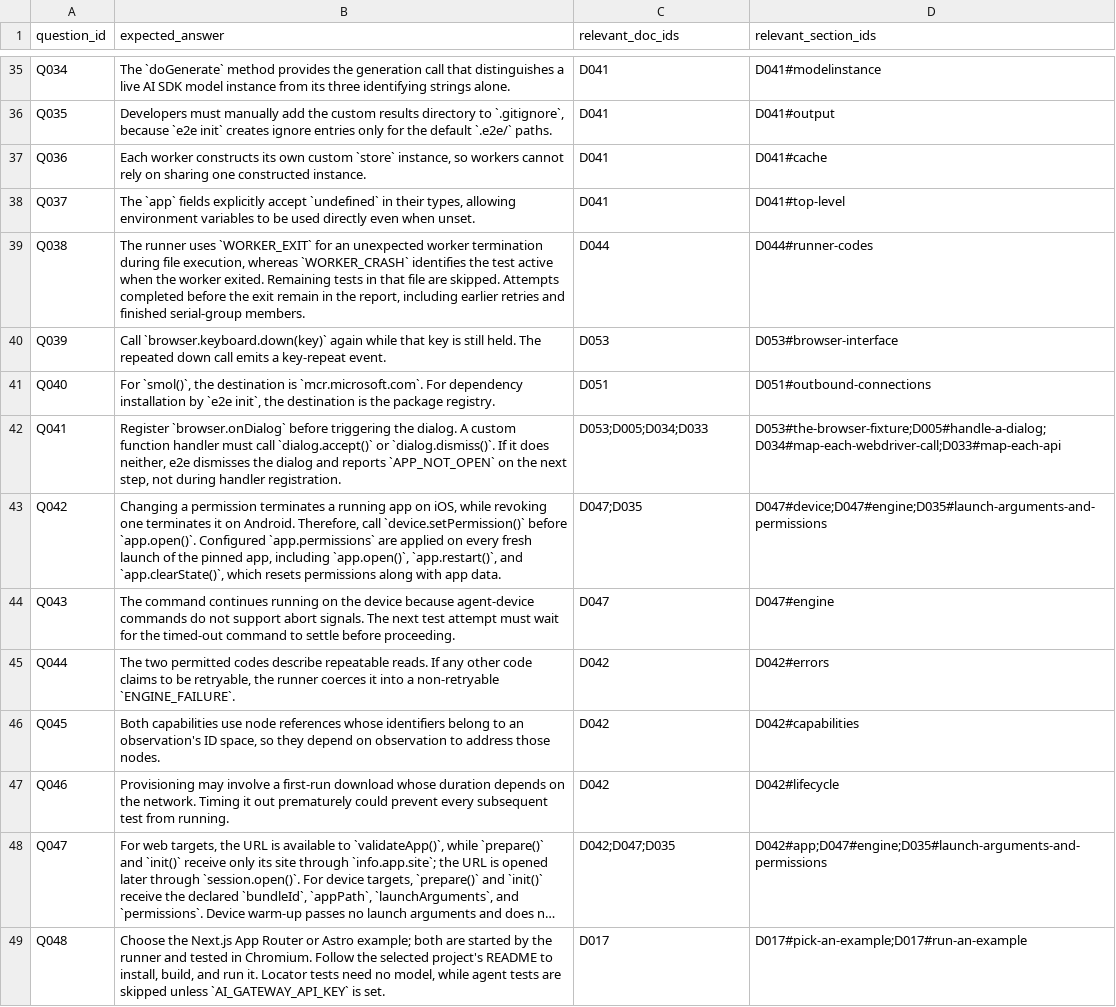
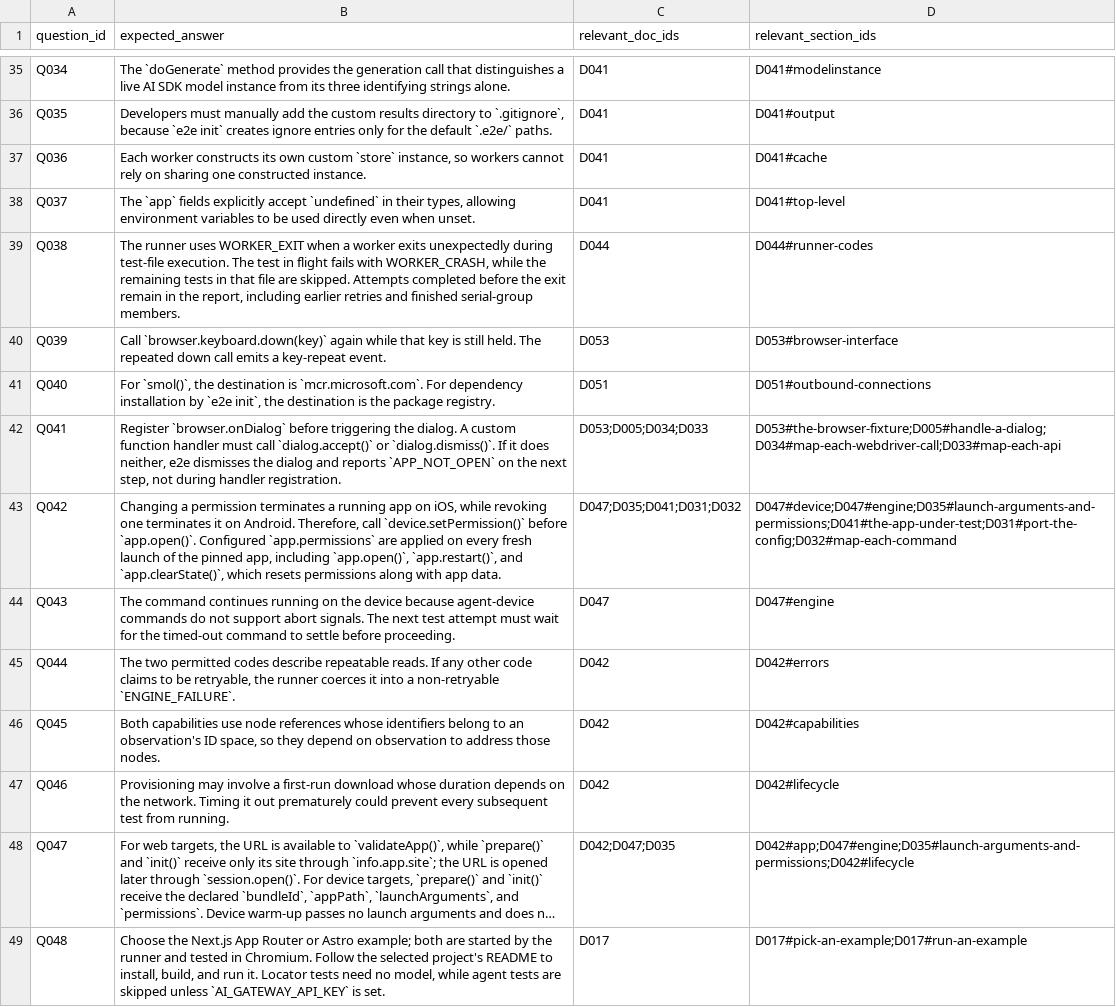
Before and after one commit to jonasyr/bachelor-rag-chunking, a CSV file: data/evaluation/ground_truth.csv, drawn as a sheet; only a part is shown, gaps mark what is left out; long unchanged cells end in …; the diff covers the shown part only; the diff names each change by its address in the sheet, - before the commit and + after, or states it on an @@ line.

```diff
--- a/data/evaluation/ground_truth.csv
+++ b/data/evaluation/ground_truth.csv
-B39 (expected_answer): …runner uses `WORKER_EXIT` for an unexpected worker termination during file execution, whereas `WORKER_CRASH` identifies the test active when the worker exited. Remaining tests in…
+B39 (expected_answer): …runner uses WORKER_EXIT when a worker exits unexpectedly during test-file execution. The test in flight fails with WORKER_CRASH, while the remaining tests in…
-C43 (relevant_doc_ids): D047;D035
+C43 (relevant_doc_ids): D047;D035;D041;D031;D032
-D43 (relevant_section_ids): D047#device;D047#engine;D035#launch-arguments-and-permissions
+D43 (relevant_section_ids): D047#device;D047#engine;D035#launch-arguments-and-permissions;D041#the-app-under-test;D031#port-the-config;D032#map-each-command
-D48 (relevant_section_ids): D042#app;D047#engine;D035#launch-arguments-and-permissions
+D48 (relevant_section_ids): D042#app;D047#engine;D035#launch-arguments-and-permissions;D042#lifecycle
```
Also changed, not shown: 15 edited cells elsewhere in this file, data/evaluation/closed_book_screen.csv, data/evaluation/questions.csv, 3 other files.
